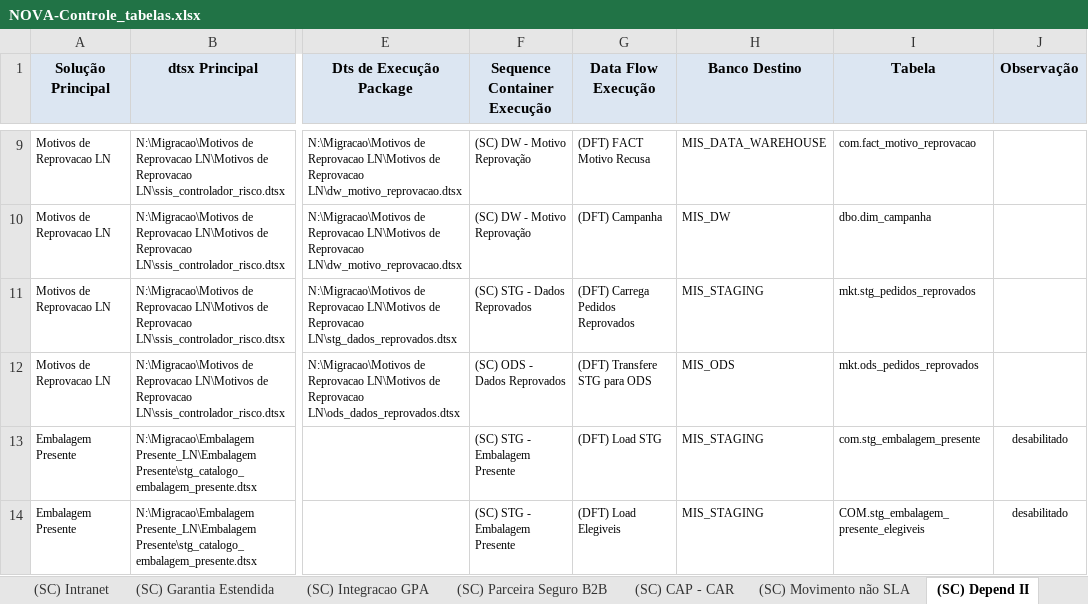
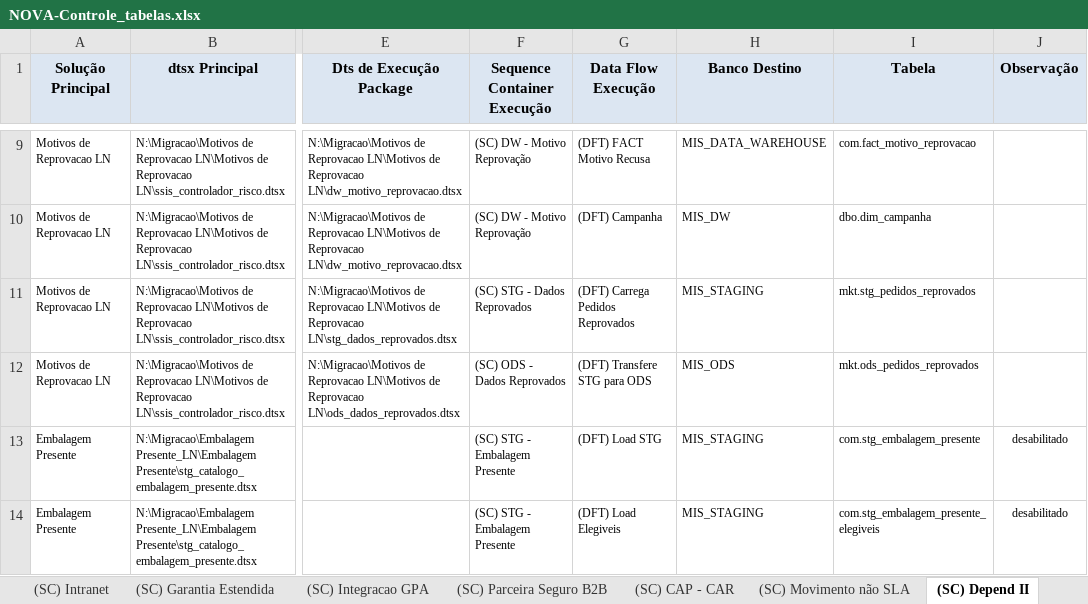
Before and after one commit to patricknaka/Nova, an Excel workbook: Documentação/Controle_Tabelas_e_Execucao/NOVA-Controle_tabelas.xlsx, sheet (SC) Depend II, drawn as a sheet; only a part is shown, gaps mark what is left out; values as stored, in another font and other column widths than the file's, no borders; the diff names each change by its address in the sheet, - before the commit and + after, or states it on an @@ line.

Commit message:
Atualização Documentação controle tabelas - NOVA e NIKE

```diff
--- a/Documentação/Controle_Tabelas_e_Execucao/NOVA-Controle_tabelas.xlsx (sheet (SC) Depend II)
+++ b/Documentação/Controle_Tabelas_e_Execucao/NOVA-Controle_tabelas.xlsx (sheet (SC) Depend II)
-I14 (Tabela): COM.stg_embalagem_presente_elegiveis
+I14 (Tabela): com.stg_embalagem_presente_elegiveis
```
Also changed, not shown: sheet Demais, sheet (SC) LN Process SLA, Documentação/Controle_Tabelas_e_Execucao/NIKE-Controle_tabelas.xlsx.
